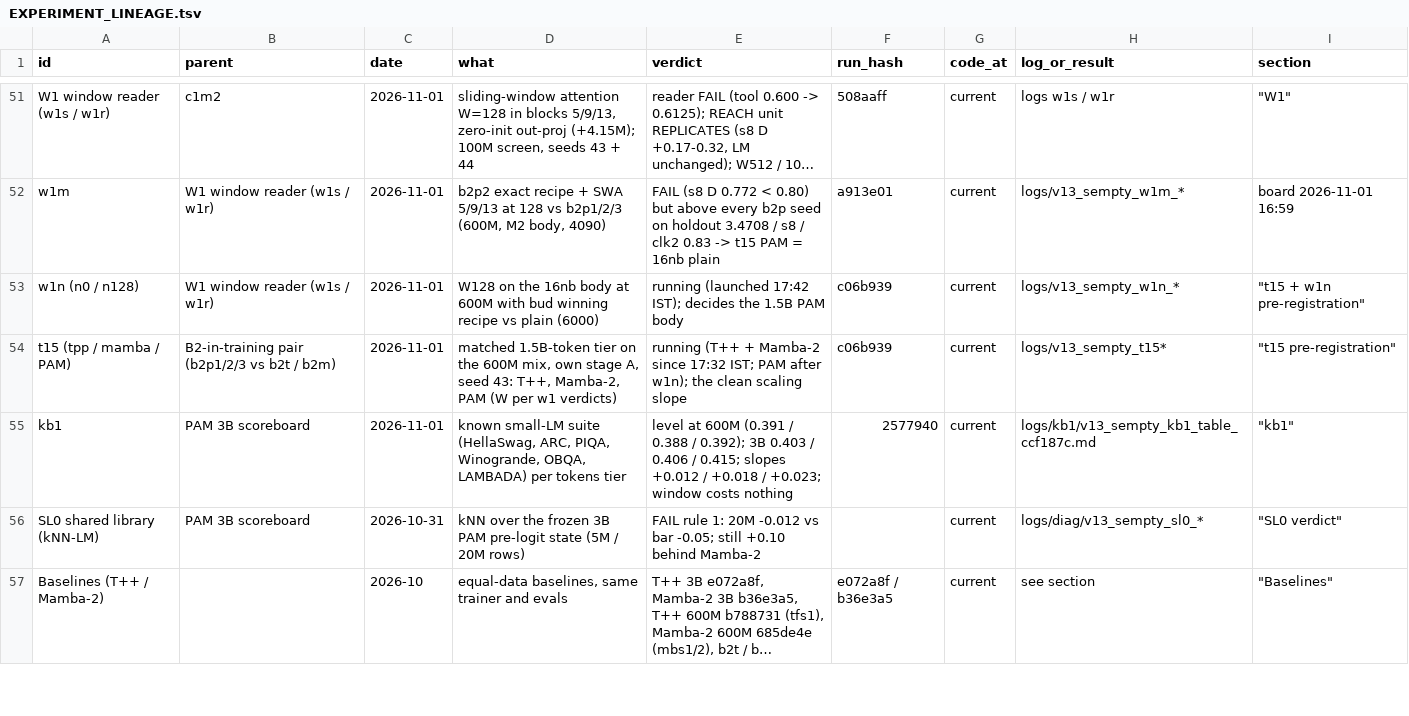
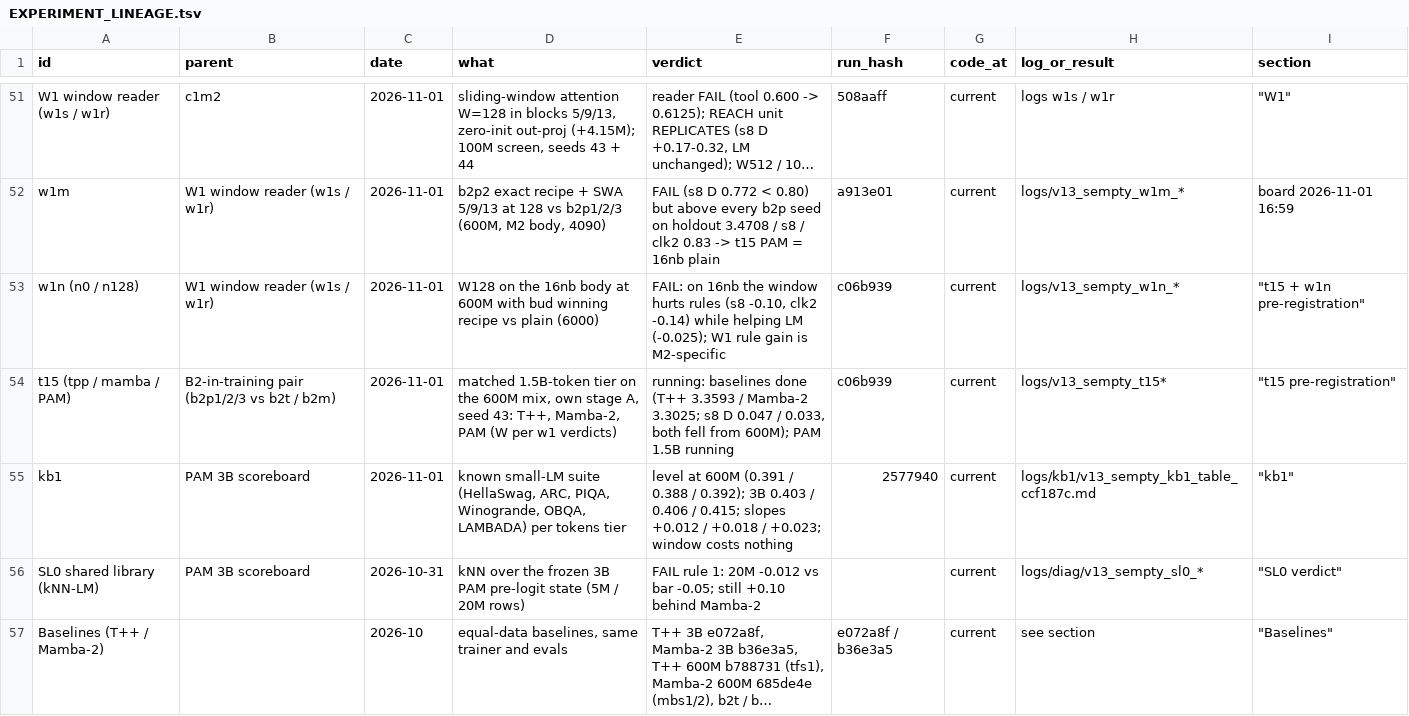
Before and after one commit to gowrav-vishwakarma/qllm2, a TSV file: v13_sempty/EXPERIMENT_LINEAGE.tsv, drawn as a sheet; only a part is shown, gaps mark what is left out; long unchanged cells end in …; the diff names each change by its address in the sheet, - before the commit and + after, or states it on an @@ line.

Commit message:
w1n VERDICT: FAIL (on 16nb the window hurts rules: s8 -0.10, clk2 -0.14; LM -0.025); t15 interim: T++ / Mamba-2 1.5B done, LM improved (3.3593 / 3.3025) but rules at distance fell (s8 D 0.047 / 0.033); PAM 1.5B running (docs + logs from the 6000)

```diff
--- a/v13_sempty/EXPERIMENT_LINEAGE.tsv
+++ b/v13_sempty/EXPERIMENT_LINEAGE.tsv
-E53 (verdict): running (launched 17:42 IST); decides the 1.5B PAM body
+E53 (verdict): FAIL: on 16nb the window hurts rules (s8 -0.10, clk2 -0.14) while helping LM (-0.025); W1 rule gain is M2-specific
-E54 (verdict): running (T++ + Mamba-2 since 17:32 IST; PAM after w1n); the clean scaling slope
+E54 (verdict): running: baselines done (T++ 3.3593 / Mamba-2 3.3025; s8 D 0.047 / 0.033, both fell from 600M); PAM 1.5B running
```
Also changed, not shown: 35 other files.
